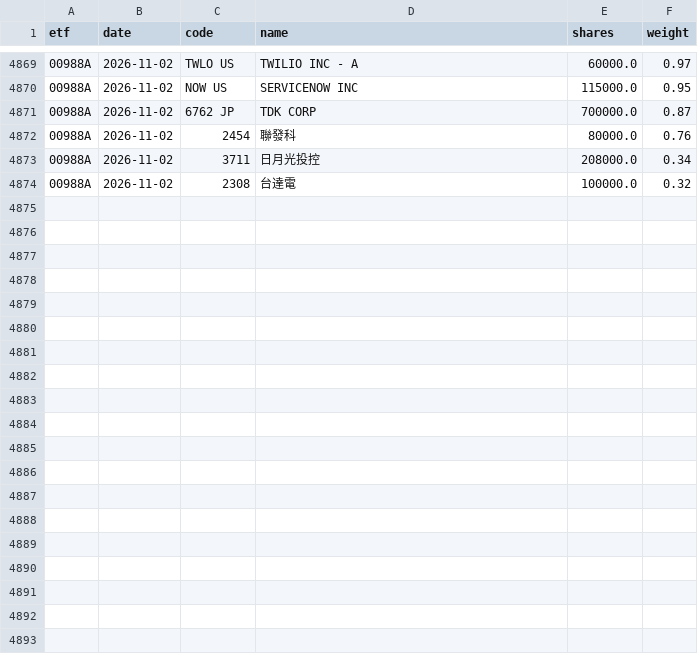
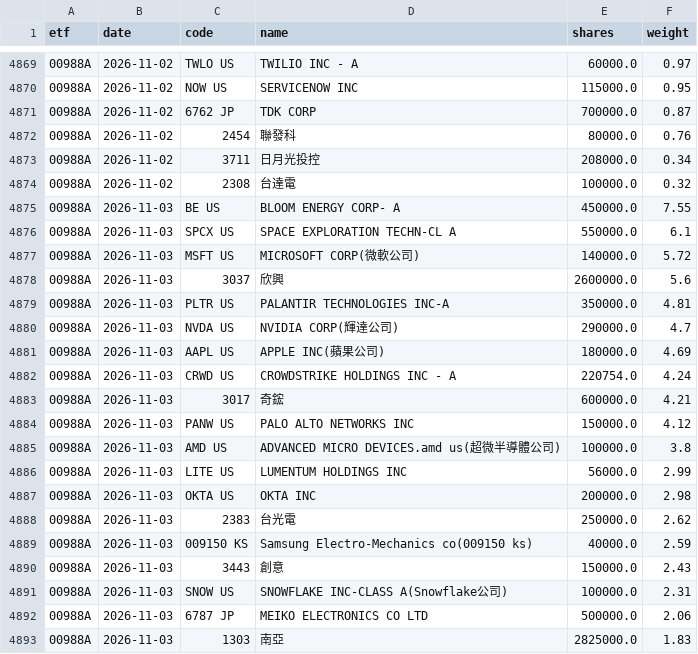
Before and after one commit to kuhper/punish-stock-report, a CSV file: etf_data/00988A.csv, drawn as a sheet; only a part is shown, gaps mark what is left out; the diff covers the shown part only.

Commit message:
更新 ETF 歷史資料 2026-11-04 18:47

```diff
--- a/etf_data/00988A.csv
+++ b/etf_data/00988A.csv
@@ -4874 +4874,20 @@
 00988A,2026-11-02,2308,台達電,100000.0,0.32
+00988A,2026-11-03,BE US,BLOOM ENERGY CORP- A,450000.0,7.55
+00988A,2026-11-03,SPCX US,SPACE EXPLORATION TECHN-CL A,550000.0,6.1
+00988A,2026-11-03,MSFT US,MICROSOFT CORP(微軟公司),140000.0,5.72
+00988A,2026-11-03,3037,欣興,2600000.0,5.6
+00988A,2026-11-03,PLTR US,PALANTIR TECHNOLOGIES INC-A,350000.0,4.81
+00988A,2026-11-03,NVDA US,NVIDIA CORP(輝達公司),290000.0,4.7
+00988A,2026-11-03,AAPL US,APPLE INC(蘋果公司),180000.0,4.69
+00988A,2026-11-03,CRWD US,CROWDSTRIKE HOLDINGS INC - A,220754.0,4.24
+00988A,2026-11-03,3017,奇鋐,600000.0,4.21
+00988A,2026-11-03,PANW US,PALO ALTO NETWORKS INC,150000.0,4.12
+00988A,2026-11-03,AMD US,ADVANCED MICRO DEVICES.amd us(超微半導體公司),100000.0,3.8
+00988A,2026-11-03,LITE US,LUMENTUM HOLDINGS INC,56000.0,2.99
+00988A,2026-11-03,OKTA US,OKTA INC,200000.0,2.98
+00988A,2026-11-03,2383,台光電,250000.0,2.62
+00988A,2026-11-03,009150 KS,Samsung Electro-Mechanics co(009150 ks),40000.0,2.59
+00988A,2026-11-03,3443,創意,150000.0,2.43
+00988A,2026-11-03,SNOW US,SNOWFLAKE INC-CLASS A(Snowflake公司),100000.0,2.31
+00988A,2026-11-03,6787 JP,MEIKO ELECTRONICS CO LTD,500000.0,2.06
+00988A,2026-11-03,1303,南亞,2825000.0,1.83
```
Also changed, not shown: 14 added rows elsewhere in this file.
